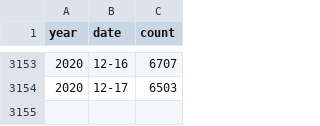
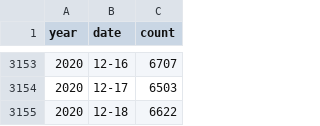
Before and after one commit to nicograef/wiwili, a CSV file: public/data/counts-by-year.csv, drawn as a sheet; only a part is shown, gaps mark what is left out.

```diff
--- a/public/data/counts-by-year.csv
+++ b/public/data/counts-by-year.csv
@@ -3154 +3154,2 @@ year,date,count
 2020,12-17,6503
+2020,12-18,6622
```
Also changed, not shown: 8 other files.
